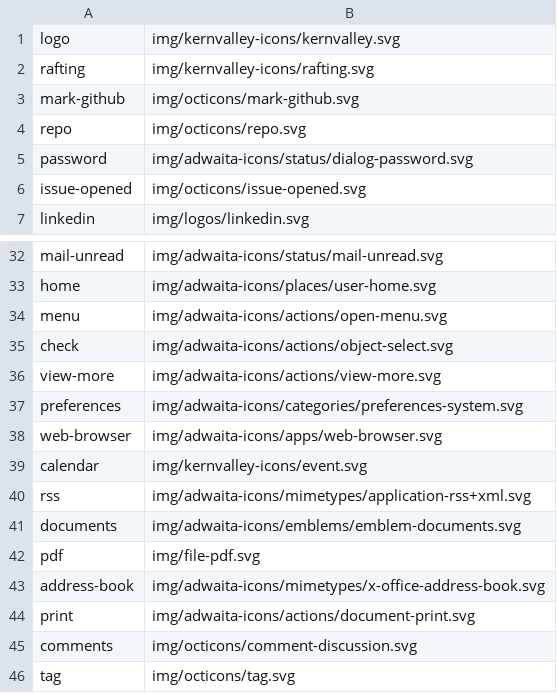
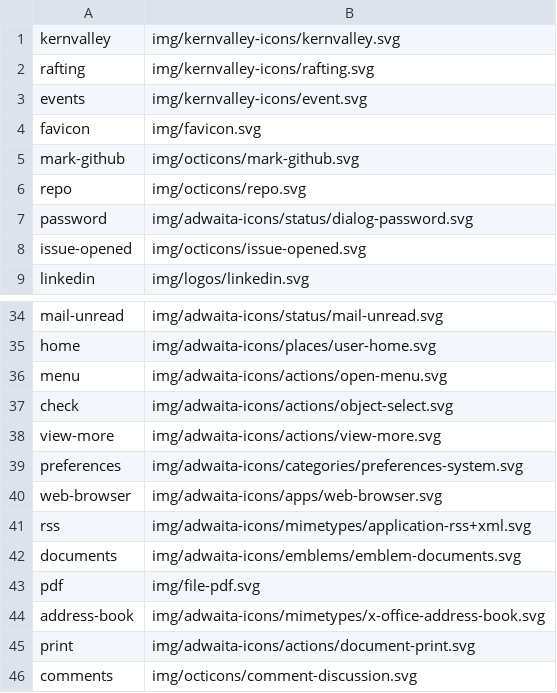
Before and after one commit to kernvalley/kernvalley.us, a CSV file: img/icons.csv, drawn as a sheet; only a part is shown, gaps mark what is left out; the shorter side is filled out with more unchanged rows.

Commit message:
Update icons

```diff
--- a/img/icons.csv
+++ b/img/icons.csv
@@ -1,3 +1,5 @@
-logo,img/kernvalley-icons/kernvalley.svg
+kernvalley,img/kernvalley-icons/kernvalley.svg
 rafting,img/kernvalley-icons/rafting.svg
+events,img/kernvalley-icons/event.svg
+favicon,img/favicon.svg
 mark-github,img/octicons/mark-github.svg
@@ -38,3 +40,2 @@ preferences,img/adwaita-icons/categories/preferences-system.svg
 web-browser,img/adwaita-icons/apps/web-browser.svg
-calendar,img/kernvalley-icons/event.svg
 rss,img/adwaita-icons/mimetypes/application-rss+xml.svg
```
Also changed, not shown: 2 other files.
